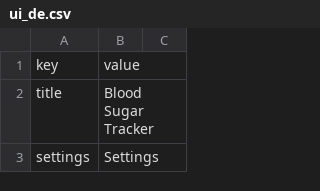
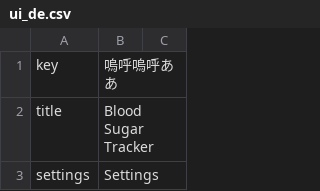
Before and after one commit to lilysan/pregnancy_support, a CSV file: blood_sugar/ui_de.csv, drawn as a sheet; only a part is shown.

```diff
--- a/blood_sugar/ui_de.csv
+++ b/blood_sugar/ui_de.csv
@@ -1,2 +1,2 @@
-key,value
+key,嗚呼嗚呼ああ
 title,Blood Sugar Tracker
```
Also changed, not shown: 3 other files.
